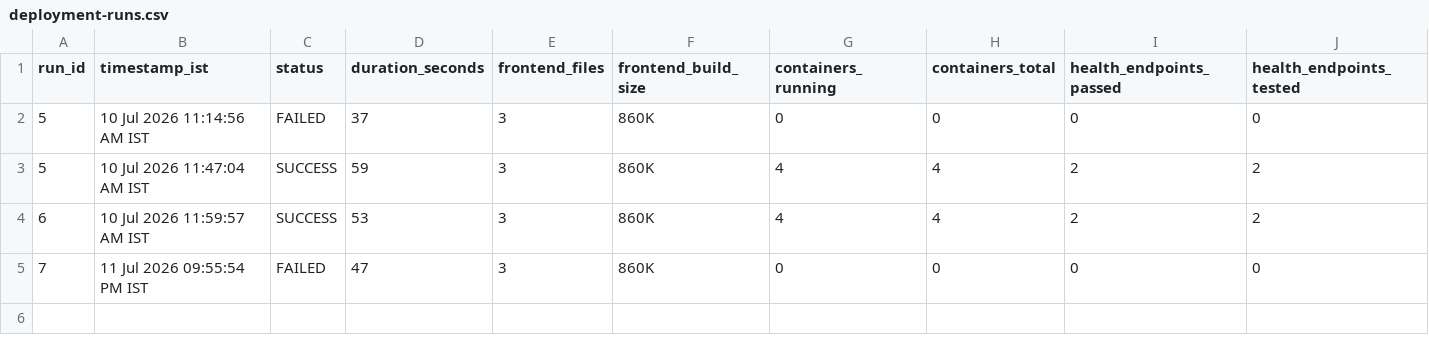
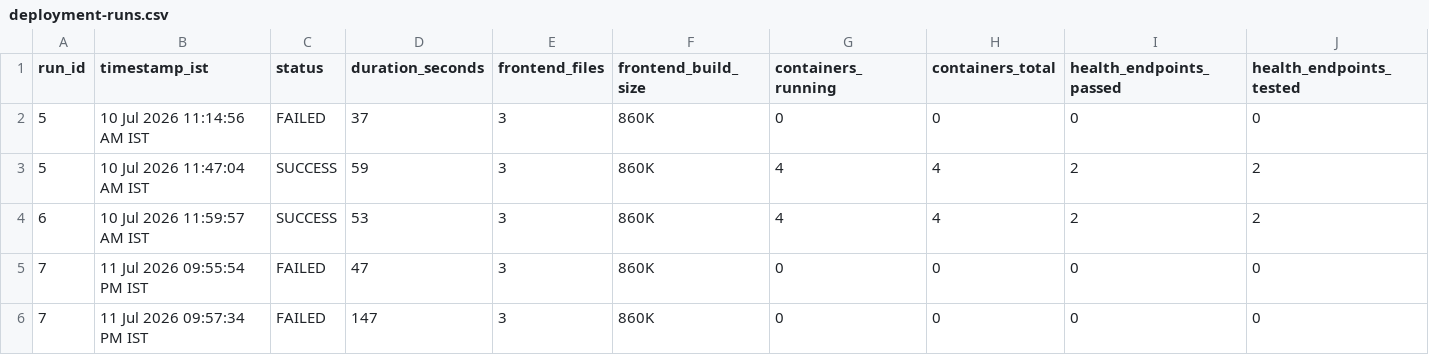
Before and after one commit to Saitharunmotipeta/ai-cloud-cost-intelligence, a CSV file: docs/evidence/benchmarks/deployment-runs.csv, drawn as a sheet; only a part is shown; rows hold the shown columns only; the diff names each change by its address in the sheet, - before the commit and + after, or states it on an @@ line.

```diff
--- a/docs/evidence/benchmarks/deployment-runs.csv
+++ b/docs/evidence/benchmarks/deployment-runs.csv
+row 6: 7 | 11 Jul 2026 09:57:34 PM IST | FAILED | 147 | 3 | 860K | 0 | 0 | 0 | 0
```
